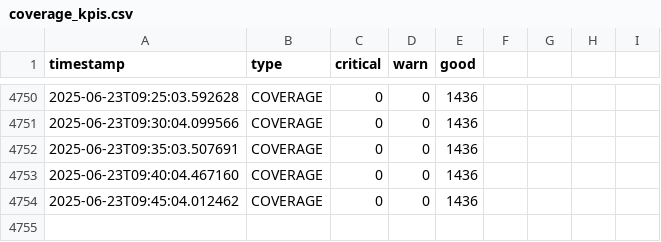
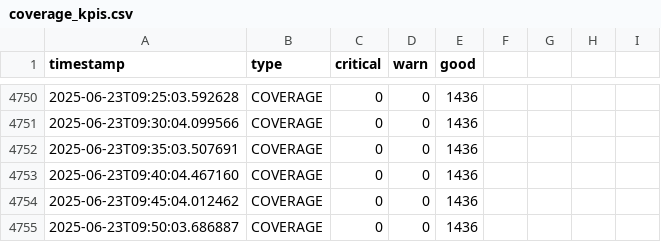
Before and after one commit to lesferrell/Reports, a CSV file: coverage_kpis.csv, drawn as a sheet; only a part is shown, gaps mark what is left out; the diff names each change by its address in the sheet, - before the commit and + after, or states it on an @@ line.

```diff
--- a/coverage_kpis.csv
+++ b/coverage_kpis.csv
+row 4755: 2025-06-23T09:50:03.686887 | COVERAGE | 0 | 0 | 1436
```
Also changed, not shown: adjacent_ch_interf_kpis.csv, co_channel_kpis.csv, 4 other files.
